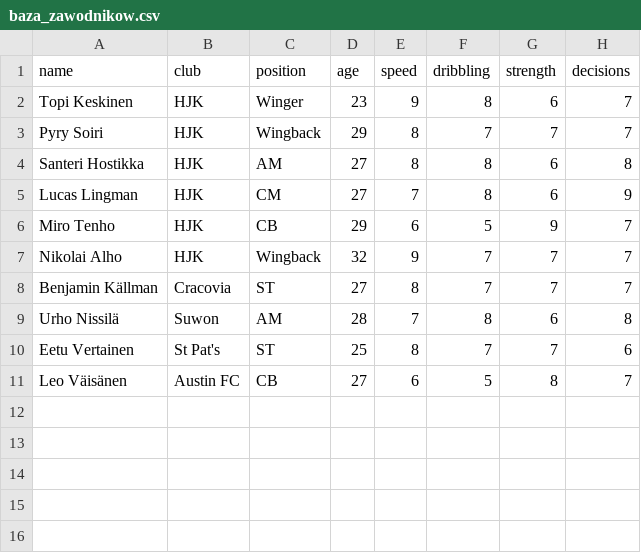
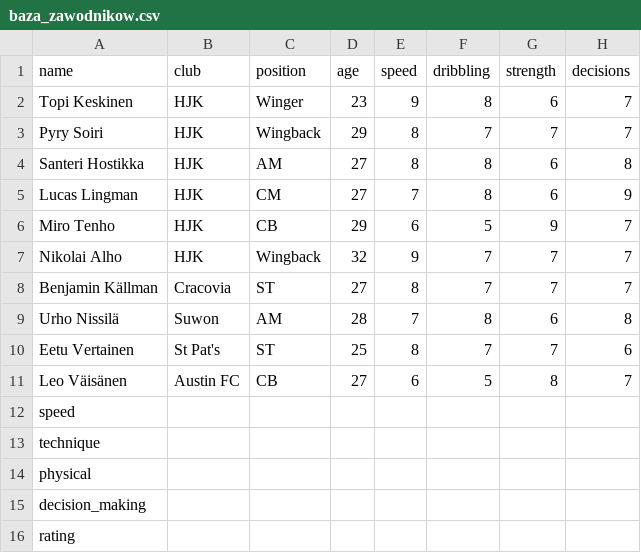
Before and after one commit to kowalczyk350/scouting-finland-veikkausliiga, a CSV file: data/baza_zawodnikow.csv, drawn as a sheet; the diff names each change by its address in the sheet, - before the commit and + after, or states it on an @@ line.

Commit message:
Update baza_zawodnikow.csv

```diff
--- a/data/baza_zawodnikow.csv
+++ b/data/baza_zawodnikow.csv
+row 12: speed
+row 13: technique
+row 14: physical
+row 15: decision_making
+row 16: rating
```
